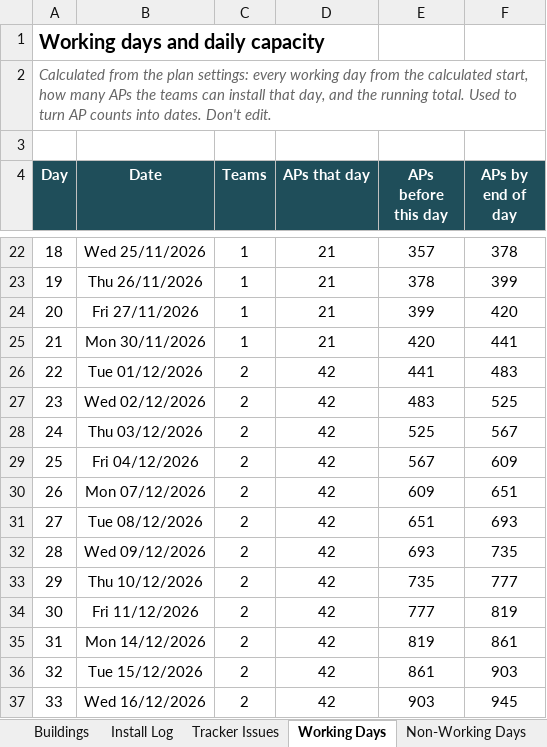
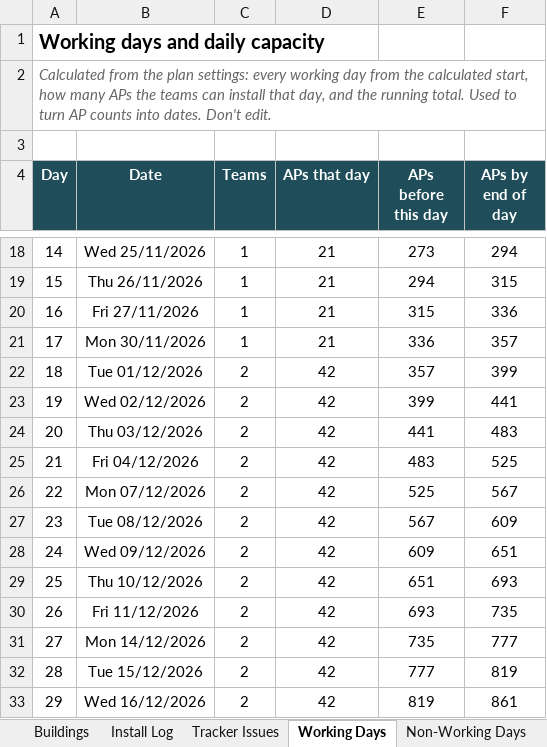
Before and after one commit to BartsHealth/ICT-Programme-Dashboard, an Excel workbook: Barts_WiFi_Refresh_Planner.xlsx, sheet Working Days, drawn as a sheet; only a part is shown, gaps mark what is left out; values as stored, in another font and other column widths than the file's, no borders; addresses are those after the commit; the diff covers the shown part only; the diff names each change by its address in the sheet, - before the commit and + after, or states it on an @@ line.

```diff
--- a/Barts_WiFi_Refresh_Planner.xlsx (sheet Working Days)
+++ b/Barts_WiFi_Refresh_Planner.xlsx (sheet Working Days)
@@ column A (Day) renumbered between rows 5 and 400 @@
-E18 (APs before this day): 357
+E18 (APs before this day): 273
-F18 (APs by end of day): 378
+F18 (APs by end of day): 294
-E19 (APs before this day): 378
+E19 (APs before this day): 294
-F19 (APs by end of day): 399
+F19 (APs by end of day): 315
-E20 (APs before this day): 399
+E20 (APs before this day): 315
-F20 (APs by end of day): 420
+F20 (APs by end of day): 336
-E21 (APs before this day): 420
+E21 (APs before this day): 336
-F21 (APs by end of day): 441
+F21 (APs by end of day): 357
-E22 (APs before this day): 441
+E22 (APs before this day): 357
-F22 (APs by end of day): 483
+F22 (APs by end of day): 399
-E23 (APs before this day): 483
+E23 (APs before this day): 399
-F23 (APs by end of day): 525
+F23 (APs by end of day): 441
-E24 (APs before this day): 525
+E24 (APs before this day): 441
-F24 (APs by end of day): 567
+F24 (APs by end of day): 483
-E25 (APs before this day): 567
+E25 (APs before this day): 483
-F25 (APs by end of day): 609
+F25 (APs by end of day): 525
-E26 (APs before this day): 609
+E26 (APs before this day): 525
-F26 (APs by end of day): 651
+F26 (APs by end of day): 567
-E27 (APs before this day): 651
+E27 (APs before this day): 567
-F27 (APs by end of day): 693
+F27 (APs by end of day): 609
-E28 (APs before this day): 693
+E28 (APs before this day): 609
-F28 (APs by end of day): 735
+F28 (APs by end of day): 651
-E29 (APs before this day): 735
+E29 (APs before this day): 651
-F29 (APs by end of day): 777
+F29 (APs by end of day): 693
-E30 (APs before this day): 777
+E30 (APs before this day): 693
-F30 (APs by end of day): 819
+F30 (APs by end of day): 735
-E31 (APs before this day): 819
+E31 (APs before this day): 735
-F31 (APs by end of day): 861
+F31 (APs by end of day): 777
-E32 (APs before this day): 861
+E32 (APs before this day): 777
-F32 (APs by end of day): 903
+F32 (APs by end of day): 819
-E33 (APs before this day): 903
+E33 (APs before this day): 819
-F33 (APs by end of day): 945
+F33 (APs by end of day): 861
```
Also changed, not shown: 4 added rows, 4 removed rows and 760 edited cells elsewhere in this sheet, sheet Buildings, sheet Order of Works, sheet Install Log, formulas that keep their value, hidden cells.
